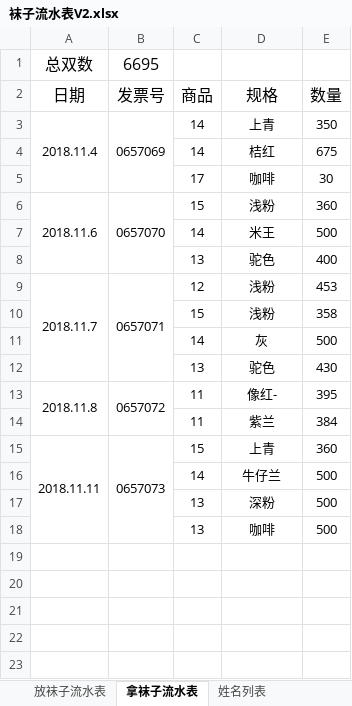
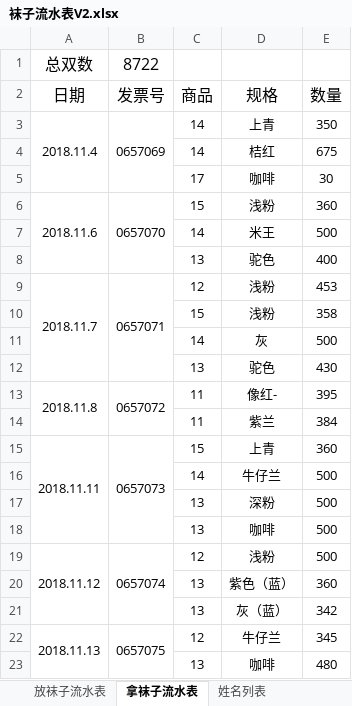
Before and after one commit to waterfy/learngit, an Excel workbook: 袜子流水表V2.xlsx, sheet 拿袜子流水表, drawn as a sheet; values as stored, in another font and other column widths than the file's, no borders; the diff names each change by its address in the sheet, - before the commit and + after, or states it on an @@ line.

```diff
--- a/袜子流水表V2.xlsx (sheet 拿袜子流水表)
+++ b/袜子流水表V2.xlsx (sheet 拿袜子流水表)
-B1 (发票号): 6695
+B1 (发票号): 8722
+row 19: 2018.11.12 | 0657074 | 12 | 浅粉 | 500
+row 20:  |  | 13 | 紫色（蓝） | 360
+row 21:  |  | 13 | 灰（蓝） | 342
+row 22: 2018.11.13 | 0657075 | 12 | 牛仔兰 | 345
+row 23:  |  | 13 | 咖啡 | 480
```
Also changed, not shown: sheet 放袜子流水表, sheet 姓名列表, hidden cells.
